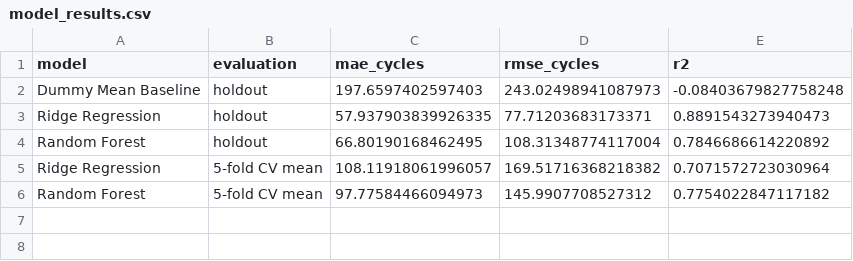
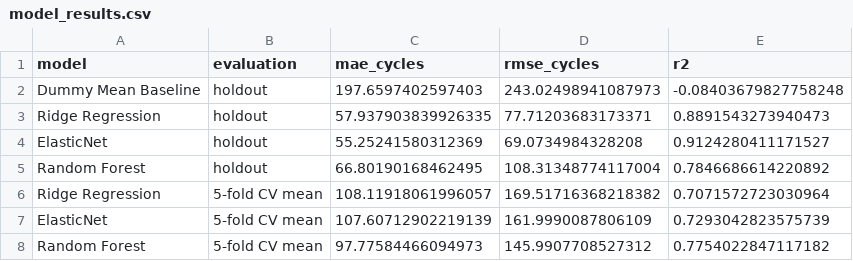
Before and after one commit to Baltocr/battery-lifetime-prediction, a CSV file: reports/model_results.csv, drawn as a sheet; the diff names each change by its address in the sheet, - before the commit and + after, or states it on an @@ line.

Commit message:
Add ElasticNet model evaluation

```diff
--- a/reports/model_results.csv
+++ b/reports/model_results.csv
+row 4: ElasticNet | holdout | 55.25241580312369 | 69.0734984328208 | 0.9124280411171527
+row 7: ElasticNet | 5-fold CV mean | 107.60712902219139 | 161.9990087806109 | 0.7293042823575739
```
Also changed, not shown: 2 other files.
